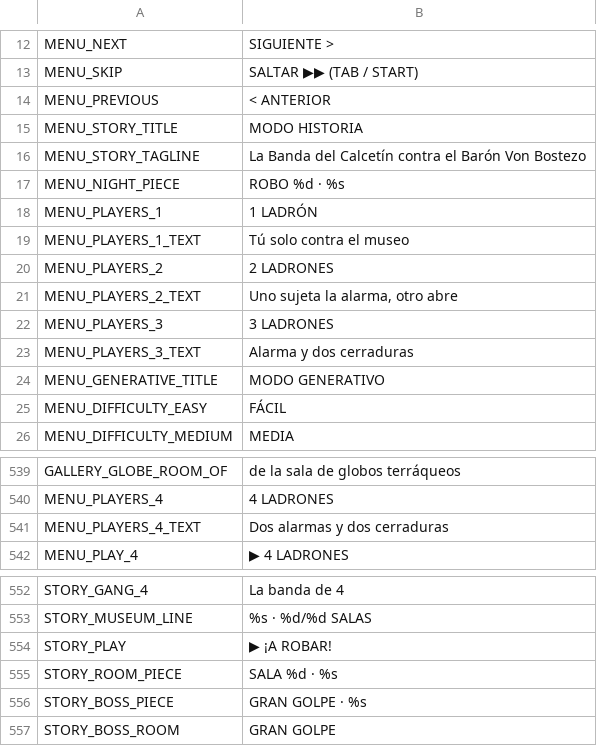
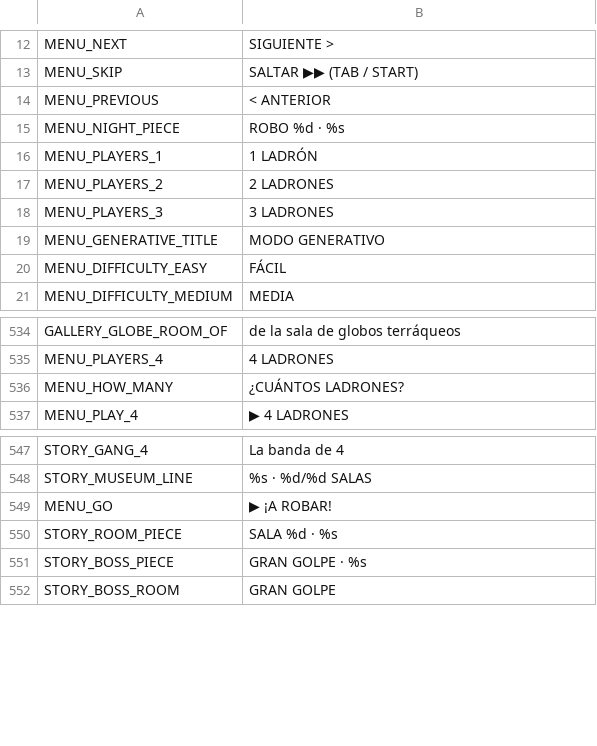
Before and after one commit to didelco/ladron, a CSV file: locale/texts.csv, drawn as a sheet; only a part is shown, gaps mark what is left out.

```diff
--- a/locale/texts.csv
+++ b/locale/texts.csv
@@ -14,11 +14,6 @@ MENU_SKIP,SALTAR ▶▶ (TAB / START)
 MENU_PREVIOUS,< ANTERIOR
-MENU_STORY_TITLE,MODO HISTORIA
-MENU_STORY_TAGLINE,La Banda del Calcetín contra el Barón Von Bostezo
 MENU_NIGHT_PIECE,ROBO %d · %s
 MENU_PLAYERS_1,1 LADRÓN
-MENU_PLAYERS_1_TEXT,Tú solo contra el museo
 MENU_PLAYERS_2,2 LADRONES
-MENU_PLAYERS_2_TEXT,"Uno sujeta la alarma, otro abre"
 MENU_PLAYERS_3,3 LADRONES
-MENU_PLAYERS_3_TEXT,Alarma y dos cerraduras
 MENU_GENERATIVE_TITLE,MODO GENERATIVO
@@ -555,3 +550,3 @@ GALLERY_GLOBE_ROOM_OF,de la sala de globos terráqueos
 MENU_PLAYERS_4,4 LADRONES
-MENU_PLAYERS_4_TEXT,Dos alarmas y dos cerraduras
+MENU_HOW_MANY,¿CUÁNTOS LADRONES?
 MENU_PLAY_4,▶ 4 LADRONES
@@ -568,3 +563,3 @@ STORY_GANG_4,La banda de 4
 STORY_MUSEUM_LINE,%s · %d/%d SALAS
-STORY_PLAY,▶ ¡A ROBAR!
+MENU_GO,▶ ¡A ROBAR!
 STORY_ROOM_PIECE,SALA %d · %s
```
Also changed, not shown: 20 other files.
